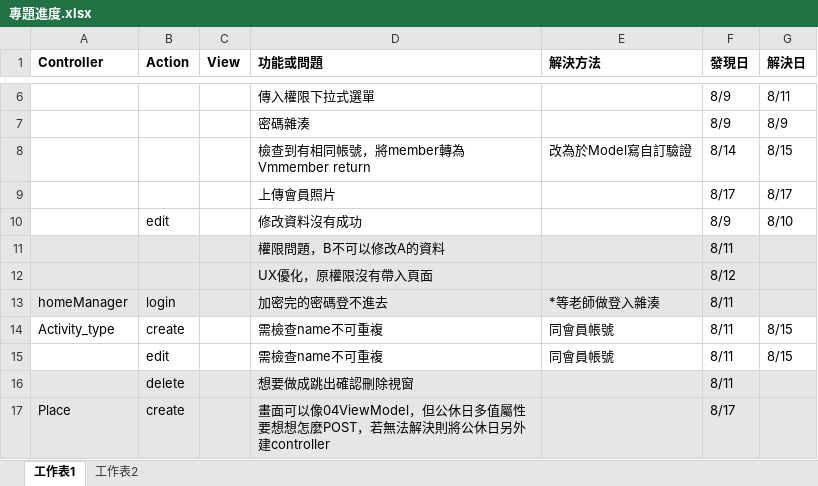
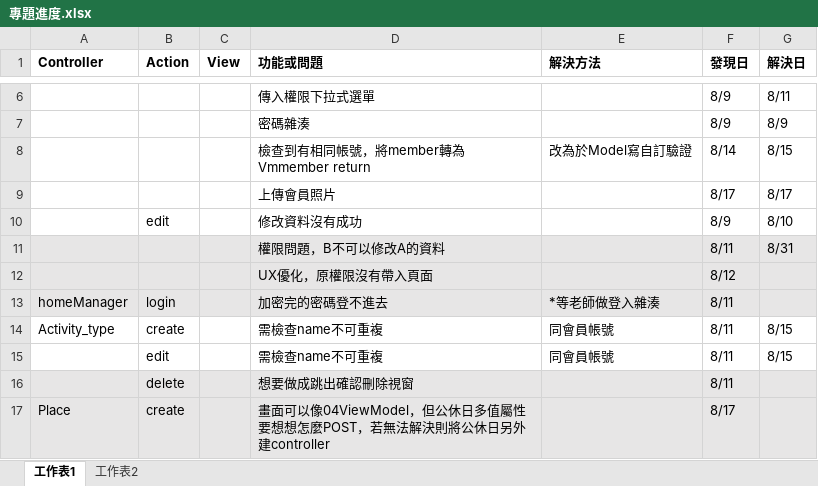
Before and after one commit to mini3575445/SchoolVM, an Excel workbook: 網站資訊系統/VS/專題進度.xlsx, sheet 工作表1, drawn as a sheet; only a part is shown, gaps mark what is left out; values as stored, in another font and other column widths than the file's, no borders; the diff names each change by its address in the sheet, - before the commit and + after, or states it on an @@ line.

```diff
--- a/網站資訊系統/VS/專題進度.xlsx (sheet 工作表1)
+++ b/網站資訊系統/VS/專題進度.xlsx (sheet 工作表1)
-G11 (解決日): (empty)
+G11 (解決日): 8/31
```
Also changed, not shown: 17 other files.
